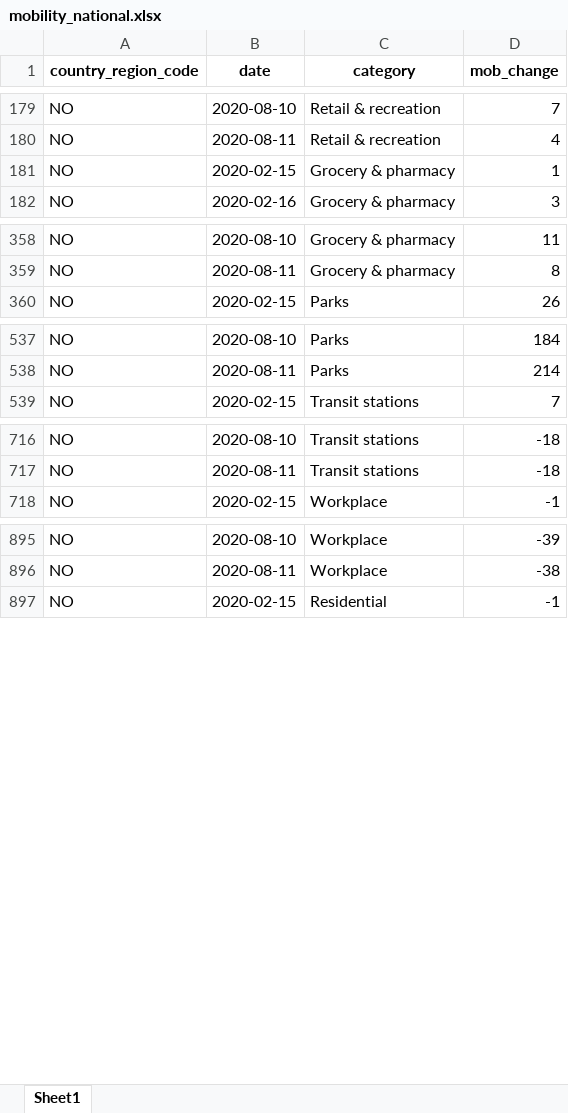
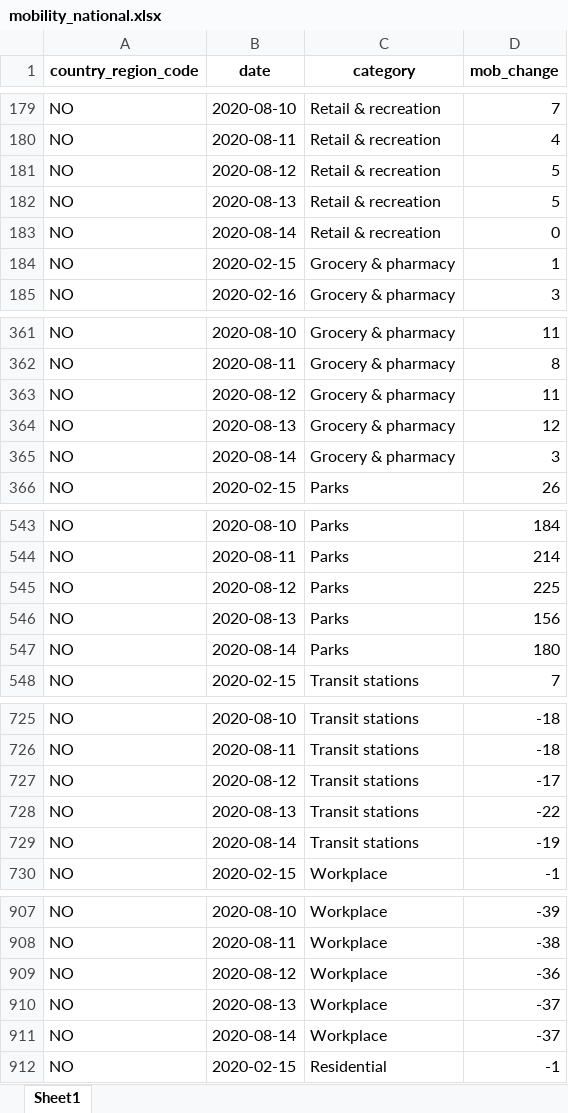
Before and after one commit to thohan88/covid19-nor-data, an Excel workbook: data/20_mobility/google/mobility_national.xlsx, sheet Sheet1, drawn as a sheet; only a part is shown, gaps mark what is left out; values as stored, in another font and other column widths than the file's, no borders; the diff covers the shown part only; the diff names each change by its address in the sheet, - before the commit and + after, or states it on an @@ line.

```diff
--- a/data/20_mobility/google/mobility_national.xlsx (sheet Sheet1)
+++ b/data/20_mobility/google/mobility_national.xlsx (sheet Sheet1)
+row 181: NO | 2020-08-12 | Retail & recreation | 5
+row 182: NO | 2020-08-13 | Retail & recreation | 5
+row 183: NO | 2020-08-14 | Retail & recreation | 0
+row 363: NO | 2020-08-12 | Grocery & pharmacy | 11
+row 364: NO | 2020-08-13 | Grocery & pharmacy | 12
+row 365: NO | 2020-08-14 | Grocery & pharmacy | 3
+row 545: NO | 2020-08-12 | Parks | 225
+row 546: NO | 2020-08-13 | Parks | 156
+row 547: NO | 2020-08-14 | Parks | 180
+row 727: NO | 2020-08-12 | Transit stations | -17
+row 728: NO | 2020-08-13 | Transit stations | -22
+row 729: NO | 2020-08-14 | Transit stations | -19
+row 909: NO | 2020-08-12 | Workplace | -36
+row 910: NO | 2020-08-13 | Workplace | -37
+row 911: NO | 2020-08-14 | Workplace | -37
```
Also changed, not shown: 3 added rows elsewhere in this sheet, data/01_infected/msis/municipality_and_district_wide.xlsx, data/02_admissions/admissions.xlsx, 18 other files.
